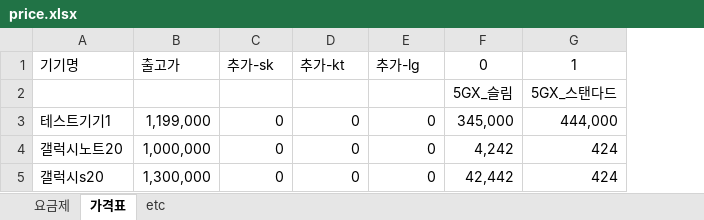
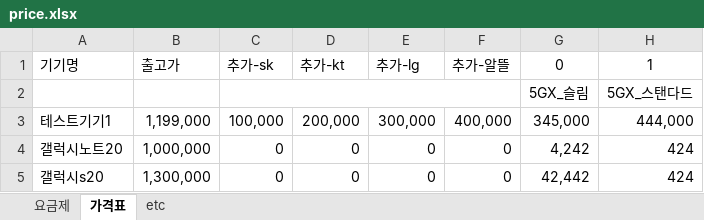
Before and after one commit to Doosies/ppap, an Excel workbook: price.xlsx, sheet 가격표, drawn as a sheet; only a part is shown; values as stored, in another font and other column widths than the file's, no borders; the diff names each change by its address in the sheet, - before the commit and + after, or states it on an @@ line.

```diff
--- a/price.xlsx (sheet 가격표)
+++ b/price.xlsx (sheet 가격표)
+column F, rows 1-5: 추가-알뜰 |  | 400,000 | 0 | 0
+C2:F2 merged
-C3: 0
+C3: 100,000
-D3: 0
+D3: 200,000
-E3: 0
+E3: 300,000
```
Also changed, not shown: price2.xlsx, 2 other files.
